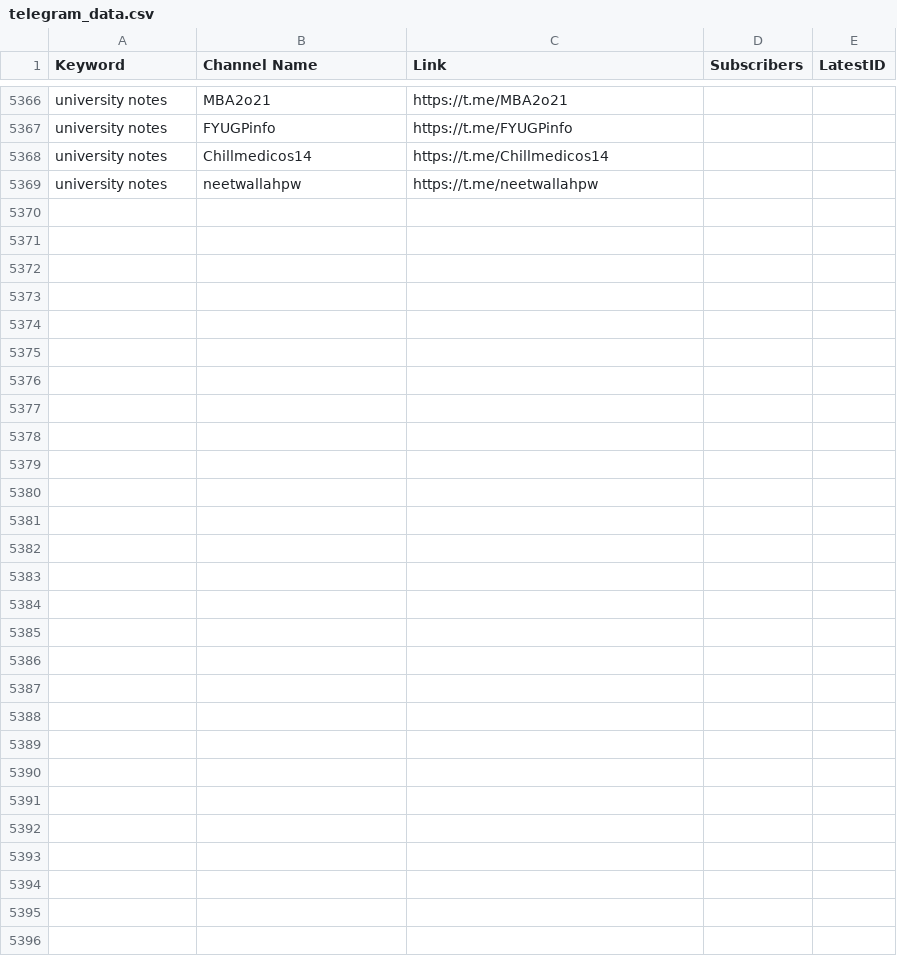
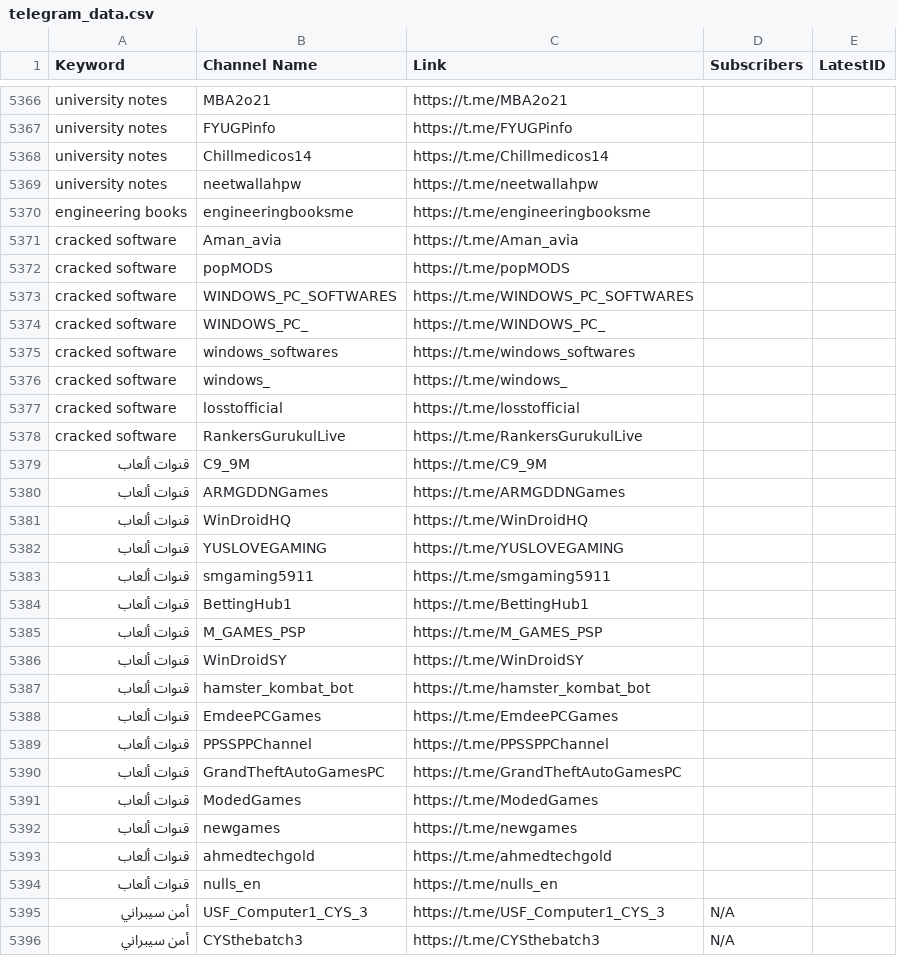
Before and after one commit to MoFlow00/Signal-X, a CSV file: telegram_data.csv, drawn as a sheet; only a part is shown, gaps mark what is left out; the diff names each change by its address in the sheet, - before the commit and + after, or states it on an @@ line.

```diff
--- a/telegram_data.csv
+++ b/telegram_data.csv
+row 5370: engineering books | engineeringbooksme | https://t.me/engineeringbooksme
+row 5371: cracked software | Aman_avia | https://t.me/Aman_avia
+row 5372: cracked software | popMODS | https://t.me/popMODS
+row 5373: cracked software | WINDOWS_PC_SOFTWARES | https://t.me/WINDOWS_PC_SOFTWARES
+row 5374: cracked software | WINDOWS_PC_ | https://t.me/WINDOWS_PC_
+row 5375: cracked software | windows_softwares | https://t.me/windows_softwares
+row 5376: cracked software | windows_ | https://t.me/windows_
+row 5377: cracked software | losstofficial | https://t.me/losstofficial
+row 5378: cracked software | RankersGurukulLive | https://t.me/RankersGurukulLive
+row 5379: قنوات ألعاب | C9_9M | https://t.me/C9_9M
+row 5380: قنوات ألعاب | ARMGDDNGames | https://t.me/ARMGDDNGames
+row 5381: قنوات ألعاب | WinDroidHQ | https://t.me/WinDroidHQ
+row 5382: قنوات ألعاب | YUSLOVEGAMING | https://t.me/YUSLOVEGAMING
+row 5383: قنوات ألعاب | smgaming5911 | https://t.me/smgaming5911
+row 5384: قنوات ألعاب | BettingHub1 | https://t.me/BettingHub1
+row 5385: قنوات ألعاب | M_GAMES_PSP | https://t.me/M_GAMES_PSP
+row 5386: قنوات ألعاب | WinDroidSY | https://t.me/WinDroidSY
+row 5387: قنوات ألعاب | hamster_kombat_bot | https://t.me/hamster_kombat_bot
+row 5388: قنوات ألعاب | EmdeePCGames | https://t.me/EmdeePCGames
+row 5389: قنوات ألعاب | PPSSPPChannel | https://t.me/PPSSPPChannel
+row 5390: قنوات ألعاب | GrandTheftAutoGamesPC | https://t.me/GrandTheftAutoGamesPC
+row 5391: قنوات ألعاب | ModedGames | https://t.me/ModedGames
+row 5392: قنوات ألعاب | newgames | https://t.me/newgames
+row 5393: قنوات ألعاب | ahmedtechgold | https://t.me/ahmedtechgold
+row 5394: قنوات ألعاب | nulls_en | https://t.me/nulls_en
+row 5395: أمن سيبراني | USF_Computer1_CYS_3 | https://t.me/USF_Computer1_CYS_3 | N/A
+row 5396: أمن سيبراني | CYSthebatch3 | https://t.me/CYSthebatch3 | N/A
```
Also changed, not shown: 1 other file.
